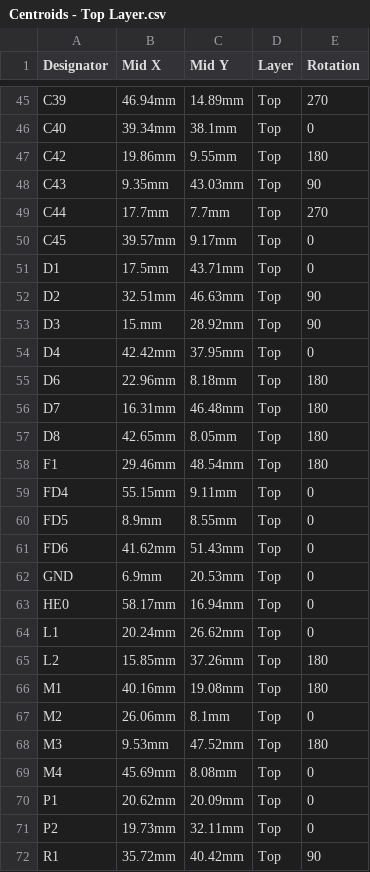
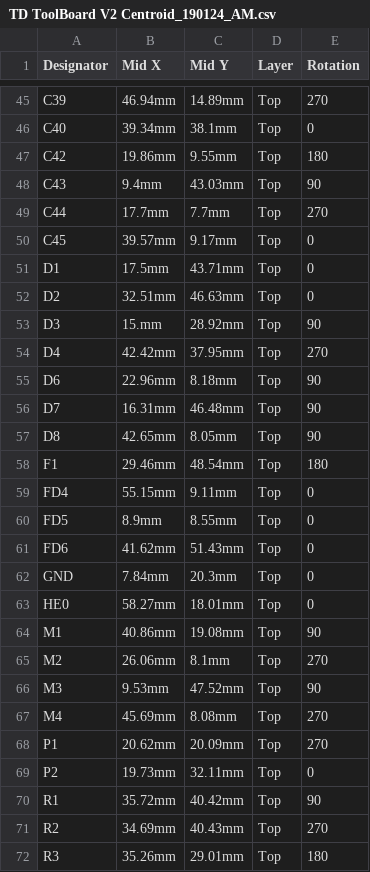
Before and after one commit to FracktalWorks/TwinDragon600-Electronics, a CSV file: TD_Tool Board V2/TD_Tool Board V2/Dragon ToolBoard V2 Gerber, BOMs and Centroids/TD ToolBoard V2 Centroid_190124_AM.csv (was TD_Tool Board V2/TD_Tool Board V2/Centroids - Top Layer.csv), drawn as a sheet; only a part is shown, gaps mark what is left out; the shorter side is filled out with more unchanged rows; the diff covers the shown part only.

Commit message:
Updated Toolboard V2 and Carriage minifit boards specs
Toolboard and Carriage minifit board design,  gerber, BOMs, centroids and connector specifications have been updated here

```diff
--- a/TD_Tool Board V2/TD_Tool Board V2/Centroids - Top Layer.csv
+++ b/TD_Tool Board V2/TD_Tool Board V2/Dragon ToolBoard V2 Gerber, BOMs and Centroids/TD ToolBoard V2 Centroid_190124_AM.csv
@@ -47,3 +47,3 @@ C40,39.34mm,38.1mm,Top,0
 C42,19.86mm,9.55mm,Top,180
-C43,9.35mm,43.03mm,Top,90
+C43,9.4mm,43.03mm,Top,90
 C44,17.7mm,7.7mm,Top,270
@@ -51,8 +51,8 @@ C45,39.57mm,9.17mm,Top,0
 D1,17.5mm,43.71mm,Top,0
-D2,32.51mm,46.63mm,Top,90
+D2,32.51mm,46.63mm,Top,0
 D3,15.mm,28.92mm,Top,90
-D4,42.42mm,37.95mm,Top,0
-D6,22.96mm,8.18mm,Top,180
-D7,16.31mm,46.48mm,Top,180
-D8,42.65mm,8.05mm,Top,180
+D4,42.42mm,37.95mm,Top,270
+D6,22.96mm,8.18mm,Top,90
+D7,16.31mm,46.48mm,Top,90
+D8,42.65mm,8.05mm,Top,90
 F1,29.46mm,48.54mm,Top,180
@@ -61,11 +61,9 @@ FD5,8.9mm,8.55mm,Top,0
 FD6,41.62mm,51.43mm,Top,0
-GND,6.9mm,20.53mm,Top,0
-HE0,58.17mm,16.94mm,Top,0
-L1,20.24mm,26.62mm,Top,0
-L2,15.85mm,37.26mm,Top,180
-M1,40.16mm,19.08mm,Top,180
-M2,26.06mm,8.1mm,Top,0
-M3,9.53mm,47.52mm,Top,180
-M4,45.69mm,8.08mm,Top,0
-P1,20.62mm,20.09mm,Top,0
+GND,7.84mm,20.3mm,Top,0
+HE0,58.27mm,18.01mm,Top,0
+M1,40.86mm,19.08mm,Top,90
+M2,26.06mm,8.1mm,Top,270
+M3,9.53mm,47.52mm,Top,90
+M4,45.69mm,8.08mm,Top,270
+P1,20.62mm,20.09mm,Top,270
 P2,19.73mm,32.11mm,Top,0
```
Also changed, not shown: 2 added rows and 46 edited cells elsewhere in this file, 36 other files.
